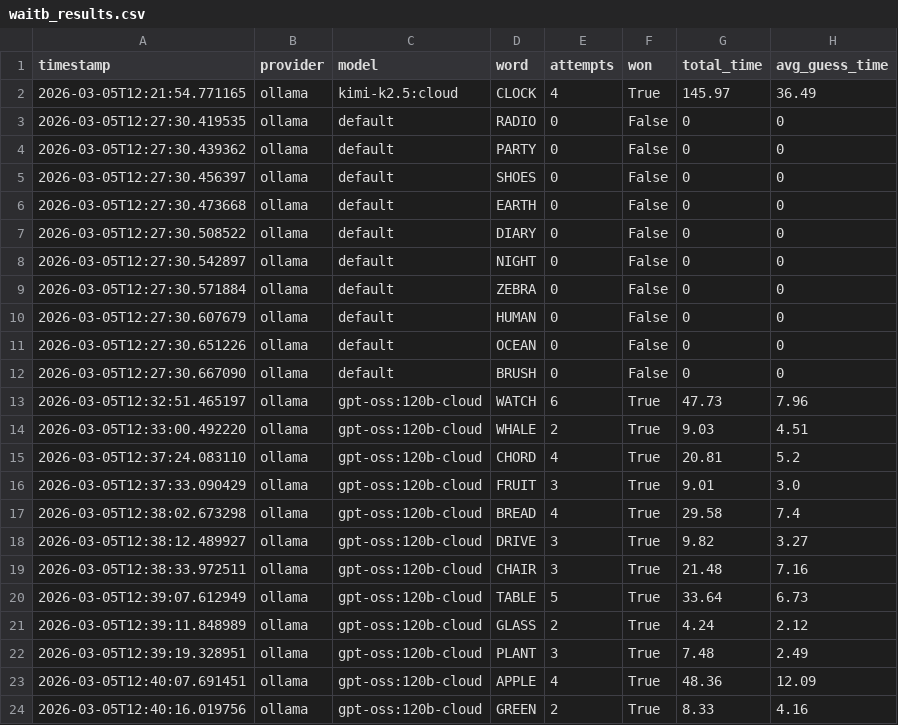
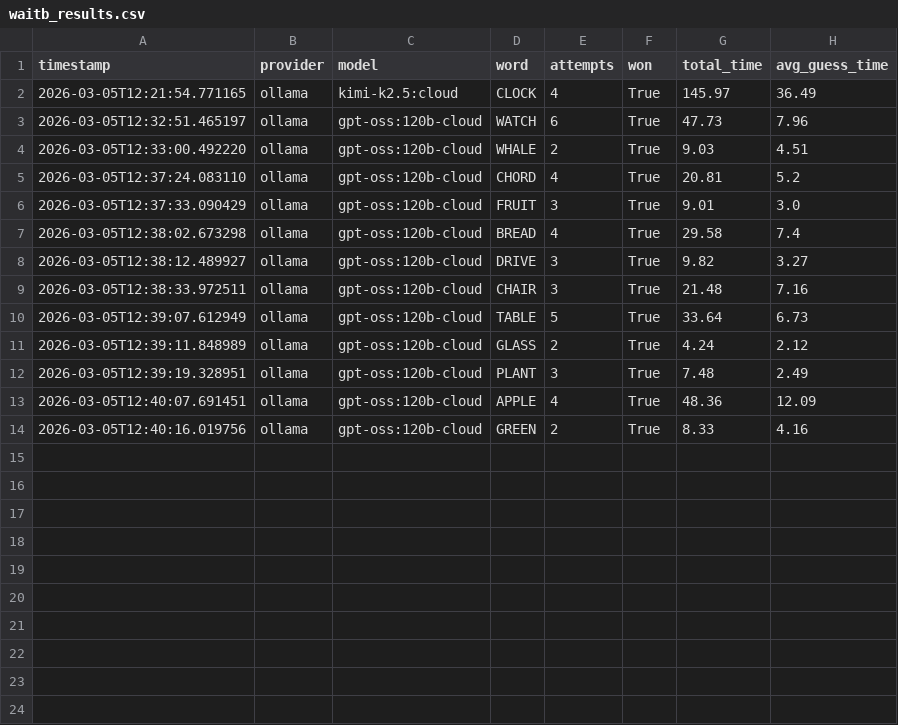
Before and after one commit to thomasboom/WAITB, a CSV file: results/waitb_results.csv, drawn as a sheet.

Commit message:
Update waitb_results.csv

```diff
--- a/results/waitb_results.csv
+++ b/results/waitb_results.csv
@@ -2,12 +2,2 @@ timestamp,provider,model,word,attempts,won,total_time,avg_guess_time
 2026-03-05T12:21:54.771165,ollama,kimi-k2.5:cloud,CLOCK,4,True,145.97,36.49
-2026-03-05T12:27:30.419535,ollama,default,RADIO,0,False,0,0
-2026-03-05T12:27:30.439362,ollama,default,PARTY,0,False,0,0
-2026-03-05T12:27:30.456397,ollama,default,SHOES,0,False,0,0
-2026-03-05T12:27:30.473668,ollama,default,EARTH,0,False,0,0
-2026-03-05T12:27:30.508522,ollama,default,DIARY,0,False,0,0
-2026-03-05T12:27:30.542897,ollama,default,NIGHT,0,False,0,0
-2026-03-05T12:27:30.571884,ollama,default,ZEBRA,0,False,0,0
-2026-03-05T12:27:30.607679,ollama,default,HUMAN,0,False,0,0
-2026-03-05T12:27:30.651226,ollama,default,OCEAN,0,False,0,0
-2026-03-05T12:27:30.667090,ollama,default,BRUSH,0,False,0,0
 2026-03-05T12:32:51.465197,ollama,gpt-oss:120b-cloud,WATCH,6,True,47.73,7.96
```
